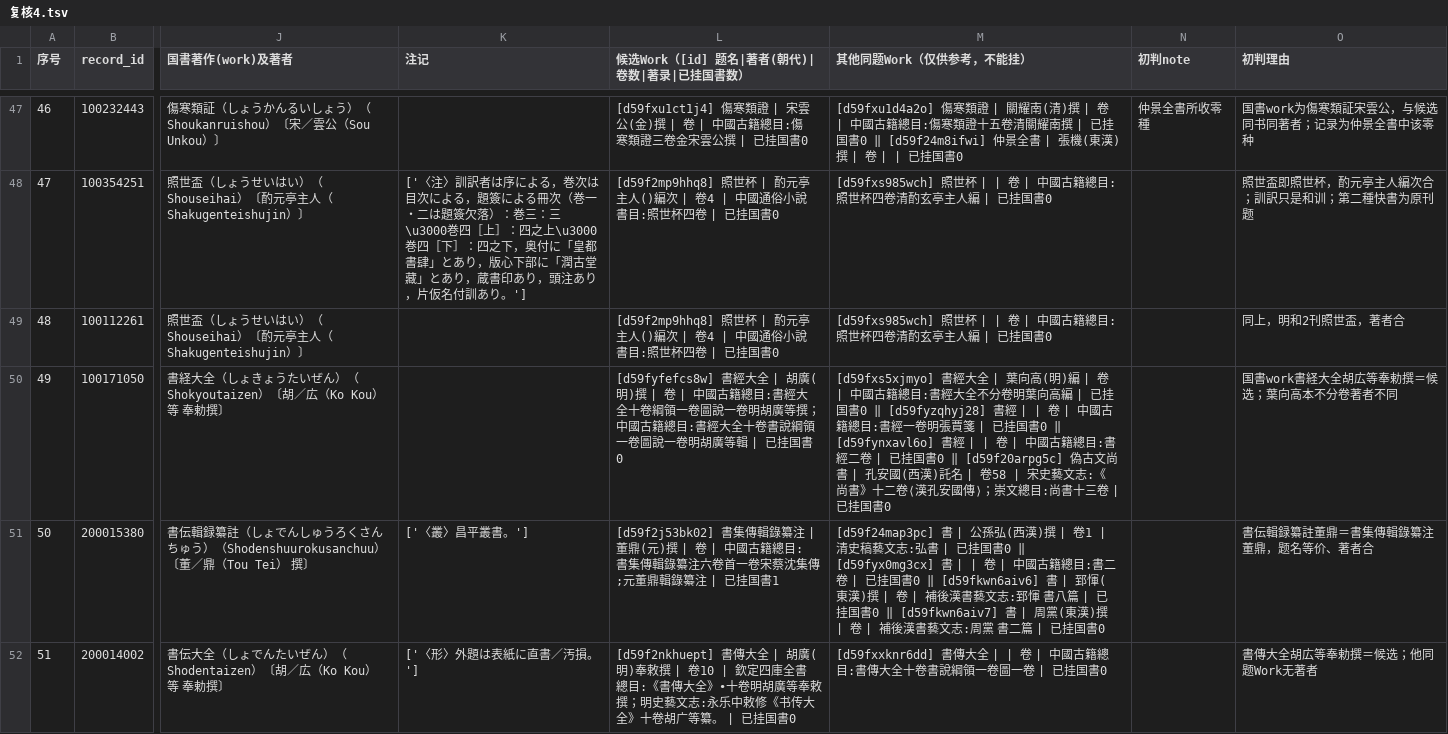
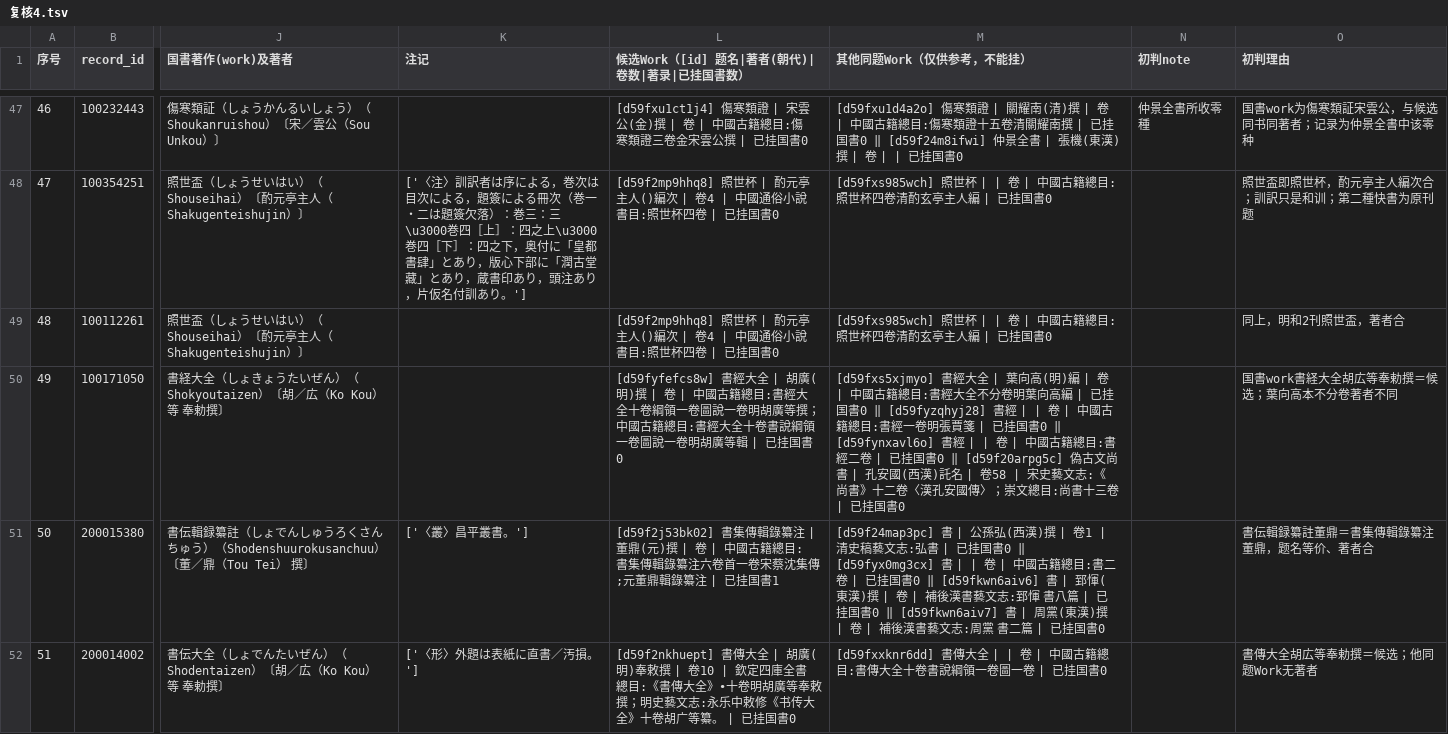
Before and after one commit to open-guji/book-index-manager, a TSV file: docs/馆藏资源挂接/报告/A2-国書存疑升档-20261026/复核4.tsv, drawn as a sheet; only a part is shown, gaps mark what is left out; the diff names each change by its address in the sheet, - before the commit and + after, or states it on an @@ line.

```diff
--- a/docs/馆藏资源挂接/报告/A2-国書存疑升档-20261026/复核4.tsv
+++ b/docs/馆藏资源挂接/报告/A2-国書存疑升档-20261026/复核4.tsv
-M50 (其他同题Work（仅供参考，不能挂）): …》十二卷⟨漢孔安國傳⟩；崇文總…
+M50 (其他同题Work（仅供参考，不能挂）): …》十二卷〈漢孔安國傳〉；崇文總…
```
Also changed, not shown: docs/馆藏资源挂接/报告/A2-国書存疑升档-20261026/段8.tsv.
